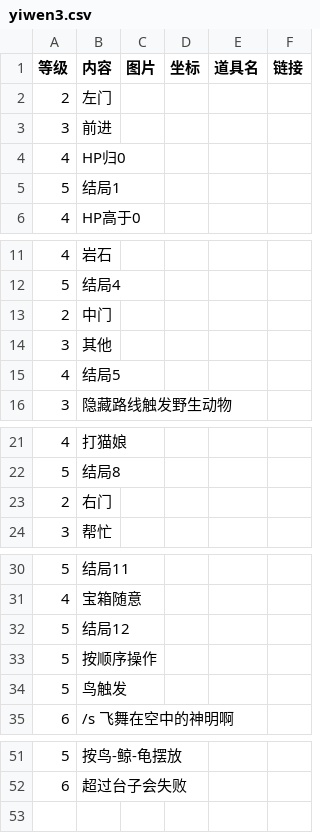
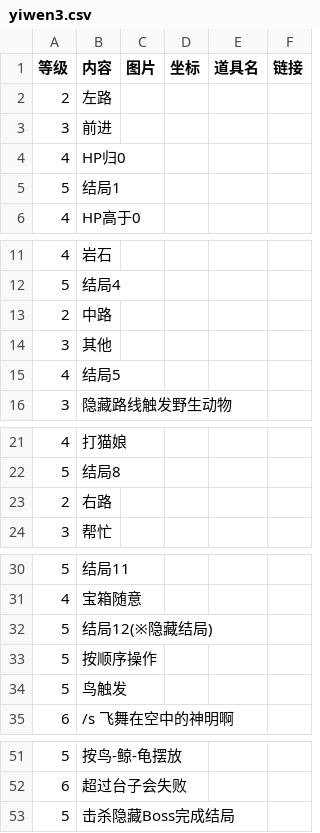
Before and after one commit to ffxiv-cn/tools.ffxiv.cn, a CSV file: lajipai/csv/yiwen3.csv, drawn as a sheet; only a part is shown, gaps mark what is left out; the diff names each change by its address in the sheet, - before the commit and + after, or states it on an @@ line.

```diff
--- a/lajipai/csv/yiwen3.csv
+++ b/lajipai/csv/yiwen3.csv
-B2 (内容): 左门
+B2 (内容): 左路
-B13 (内容): 中门
+B13 (内容): 中路
-B23 (内容): 右门
+B23 (内容): 右路
-B32 (内容): 结局12
+B32 (内容): 结局12(※隐藏结局)
+row 53: 5 | 击杀隐藏Boss完成结局
```
Also changed, not shown: lajipai/csv/yiwen2.csv, 10 other files.
